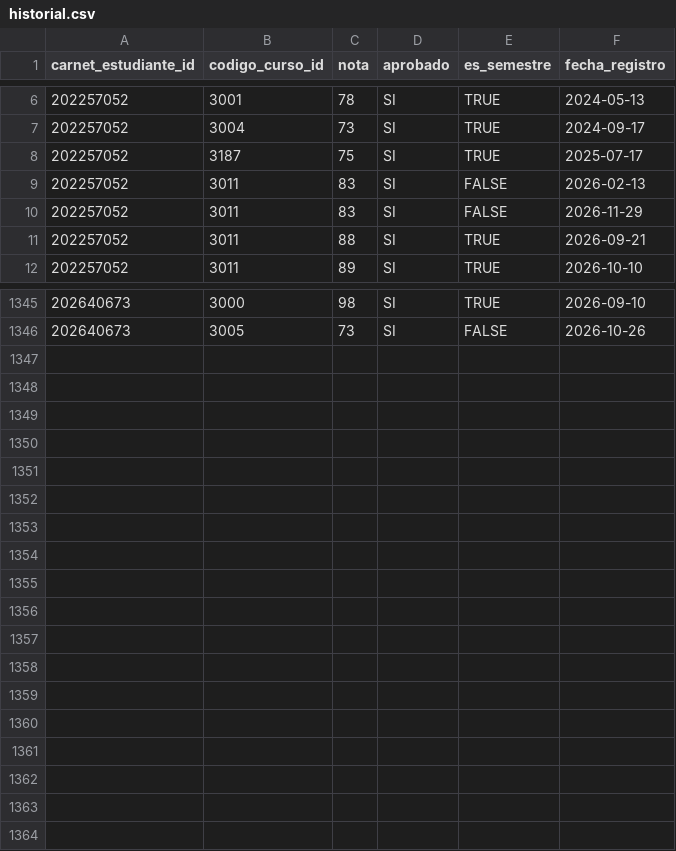
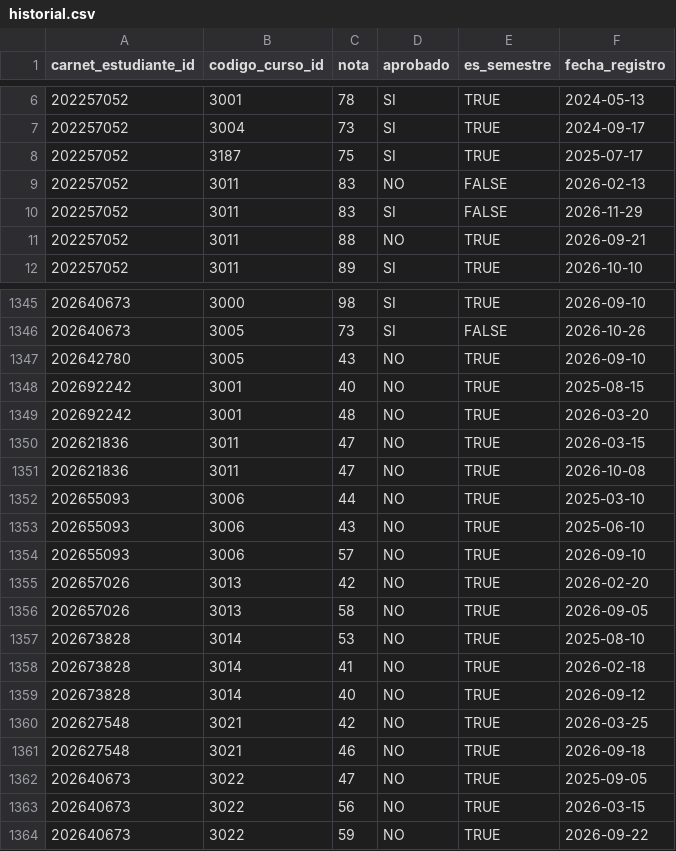
Before and after one commit to luisbaquiax/practica1-IA1, a CSV file: csv/extras/historial.csv, drawn as a sheet; only a part is shown, gaps mark what is left out; the diff covers the shown part only.

```diff
--- a/csv/extras/historial.csv
+++ b/csv/extras/historial.csv
@@ -8,5 +8,5 @@ carnet_estudiante_id,codigo_curso_id,nota,aprobado,es_semestre,fecha_registro
 202257052,3187,75,SI,TRUE,2025-07-17
-202257052,3011,83,SI,FALSE,2026-02-13
+202257052,3011,83,NO,FALSE,2026-02-13
 202257052,3011,83,SI,FALSE,2026-11-29
-202257052,3011,88,SI,TRUE,2026-09-21
+202257052,3011,88,NO,TRUE,2026-09-21
 202257052,3011,89,SI,TRUE,2026-10-10
@@ -1346 +1346,19 @@ carnet_estudiante_id,codigo_curso_id,nota,aprobado,es_semestre,fecha_registro
 202640673,3005,73,SI,FALSE,2026-10-26
+202642780,3005,43,NO,TRUE,2026-09-10
+202692242,3001,40,NO,TRUE,2025-08-15
+202692242,3001,48,NO,TRUE,2026-03-20
+202621836,3011,47,NO,TRUE,2026-03-15
+202621836,3011,47,NO,TRUE,2026-10-08
+202655093,3006,44,NO,TRUE,2025-03-10
+202655093,3006,43,NO,TRUE,2025-06-10
+202655093,3006,57,NO,TRUE,2026-09-10
+202657026,3013,42,NO,TRUE,2026-02-20
+202657026,3013,58,NO,TRUE,2026-09-05
+202673828,3014,53,NO,TRUE,2025-08-10
+202673828,3014,41,NO,TRUE,2026-02-18
+202673828,3014,40,NO,TRUE,2026-09-12
+202627548,3021,42,NO,TRUE,2026-03-25
+202627548,3021,46,NO,TRUE,2026-09-18
+202640673,3022,47,NO,TRUE,2025-09-05
+202640673,3022,56,NO,TRUE,2026-03-15
+202640673,3022,59,NO,TRUE,2026-09-22
```
Also changed, not shown: 65 edited cells elsewhere in this file, 7 other files.
